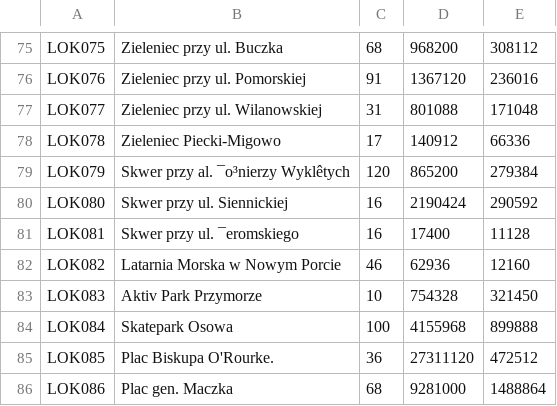
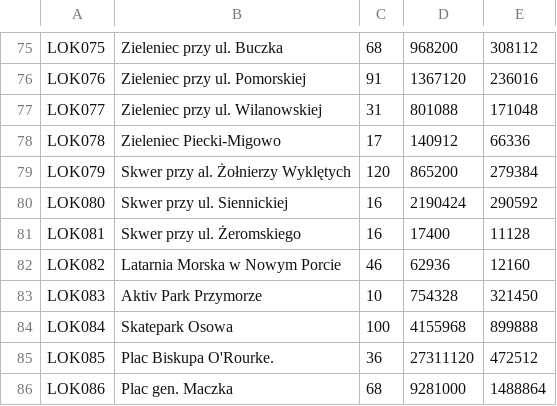
Before and after one commit to infoshareacademy/jcsz1-RED, a CSV file: WhereWiFi/seeWifi/data/RT02.2017.csv, drawn as a sheet; only a part is shown, gaps mark what is left out; the diff covers the shown part only; the diff names each change by its address in the sheet, - before the commit and + after, or states it on an @@ line.

```diff
--- a/WhereWiFi/seeWifi/data/RT02.2017.csv
+++ b/WhereWiFi/seeWifi/data/RT02.2017.csv
-B79: Skwer przy al. ¯o³nierzy Wyklêtych
+B79: Skwer przy al. Żołnierzy Wyklętych
-B81: Skwer przy ul. ¯eromskiego
+B81: Skwer przy ul. Żeromskiego
```
Also changed, not shown: 44 edited cells elsewhere in this file, 6 other files.
